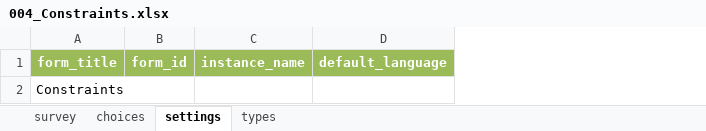
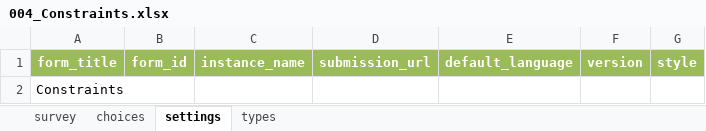
Before and after one commit to Esri/Survey123Community, an Excel workbook: Samples/004_Constraints.xlsx, sheet settings, drawn as a sheet; values as stored, in another font and other column widths than the file's, no borders; the diff names each change by its address in the sheet, - before the commit and + after, or states it on an @@ line.

```diff
--- a/Samples/004_Constraints.xlsx (sheet settings)
+++ b/Samples/004_Constraints.xlsx (sheet settings)
+column D, row 1: submission_url
+column F, row 1: version
+column G, row 1: style
```
Also changed, not shown: sheet types, Samples/007_Multiple_Languages.xlsx, Samples/009_Calculations.xlsx, 23 other files.
